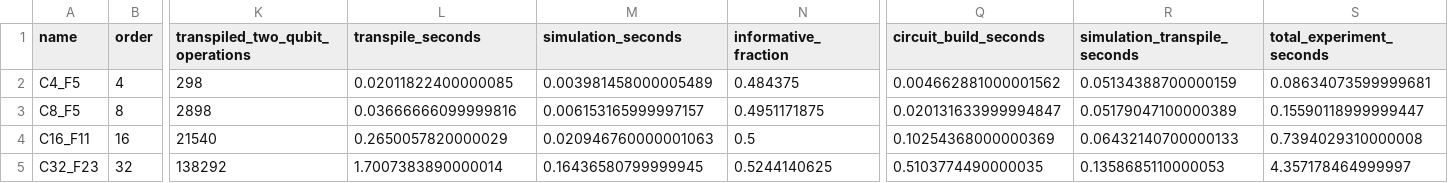
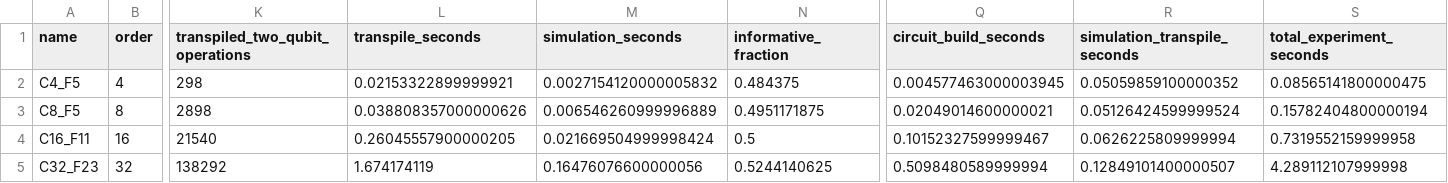
Before and after one commit to laurabytes/trabalho-x25519, a CSV file: data/ecdlog_qiskit_metrics.csv, drawn as a sheet; only a part is shown, gaps mark what is left out; the diff names each change by its address in the sheet, - before the commit and + after, or states it on an @@ line.

```diff
--- a/data/ecdlog_qiskit_metrics.csv
+++ b/data/ecdlog_qiskit_metrics.csv
-L2 (transpile_seconds): 0.02011822400000085
+L2 (transpile_seconds): 0.02153322899999921
-M2 (simulation_seconds): 0.003981458000005489
+M2 (simulation_seconds): 0.0027154120000005832
-Q2 (circuit_build_seconds): 0.004662881000001562
+Q2 (circuit_build_seconds): 0.004577463000003945
-R2 (simulation_transpile_seconds): 0.05134388700000159
+R2 (simulation_transpile_seconds): 0.05059859100000352
-S2 (total_experiment_seconds): 0.08634073599999681
+S2 (total_experiment_seconds): 0.08565141800000475
-L3 (transpile_seconds): 0.03666666099999816
+L3 (transpile_seconds): 0.038808357000000626
-M3 (simulation_seconds): 0.006153165999997157
+M3 (simulation_seconds): 0.006546260999996889
-Q3 (circuit_build_seconds): 0.020131633999994847
+Q3 (circuit_build_seconds): 0.02049014600000021
-R3 (simulation_transpile_seconds): 0.05179047100000389
+R3 (simulation_transpile_seconds): 0.05126424599999524
-S3 (total_experiment_seconds): 0.15590118999999447
+S3 (total_experiment_seconds): 0.15782404800000194
-L4 (transpile_seconds): 0.2650057820000029
+L4 (transpile_seconds): 0.26045557900000205
-M4 (simulation_seconds): 0.020946760000001063
+M4 (simulation_seconds): 0.021669504999998424
-Q4 (circuit_build_seconds): 0.10254368000000369
+Q4 (circuit_build_seconds): 0.10152327599999467
-R4 (simulation_transpile_seconds): 0.06432140700000133
+R4 (simulation_transpile_seconds): 0.0626225809999994
-S4 (total_experiment_seconds): 0.7394029310000008
+S4 (total_experiment_seconds): 0.7319552159999958
-L5 (transpile_seconds): 1.7007383890000014
+L5 (transpile_seconds): 1.674174119
-M5 (simulation_seconds): 0.16436580799999945
+M5 (simulation_seconds): 0.16476076600000056
-Q5 (circuit_build_seconds): 0.5103774490000035
+Q5 (circuit_build_seconds): 0.5098480589999994
-R5 (simulation_transpile_seconds): 0.1358685110000053
+R5 (simulation_transpile_seconds): 0.12849101400000507
-S5 (total_experiment_seconds): 4.357178464999997
+S5 (total_experiment_seconds): 4.289112107999998
```
Also changed, not shown: 12 other files.
